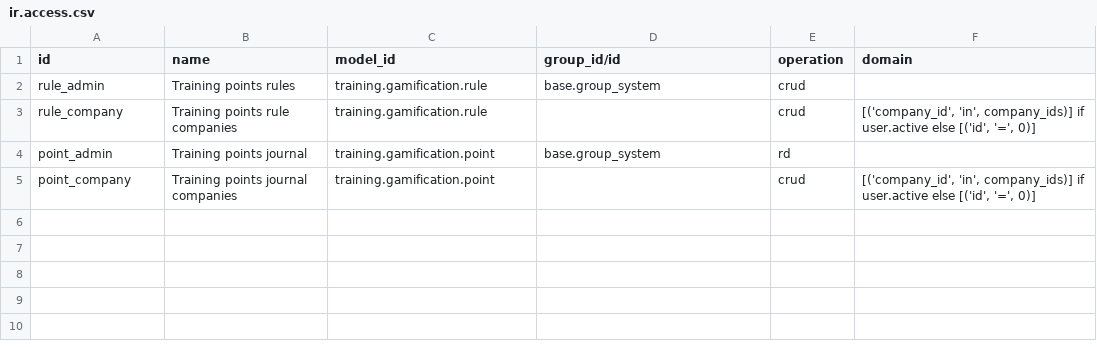
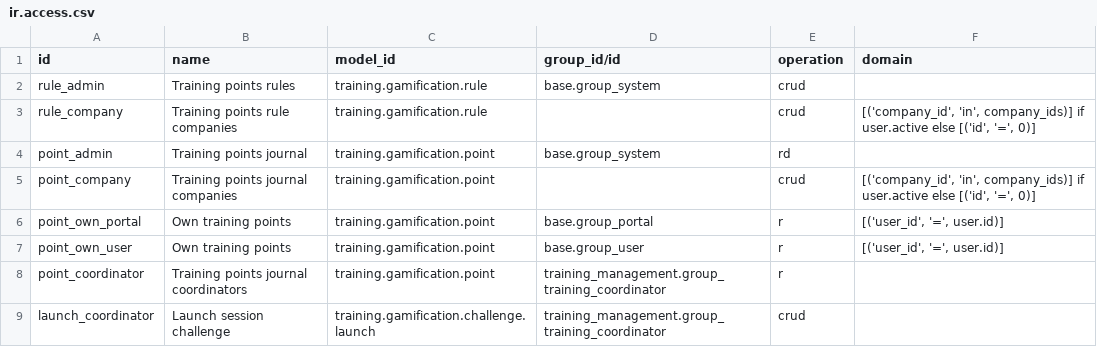
Before and after one commit to Progideo/training_management, a CSV file: addons/training_gamification/security/ir.access.csv, drawn as a sheet.

```diff
--- a/addons/training_gamification/security/ir.access.csv
+++ b/addons/training_gamification/security/ir.access.csv
@@ -5 +5,5 @@ point_admin,Training points journal,training.gamification.point,base.group_syste
 point_company,Training points journal companies,training.gamification.point,,crud,"[('company_id', 'in', company_ids)] if user.active else [('id', '=', 0)]"
+point_own_portal,Own training points,training.gamification.point,base.group_portal,r,"[('user_id', '=', user.id)]"
+point_own_user,Own training points,training.gamification.point,base.group_user,r,"[('user_id', '=', user.id)]"
+point_coordinator,Training points journal coordinators,training.gamification.point,training_management.group_training_coordinator,r,
+launch_coordinator,Launch session challenge,training.gamification.challenge.launch,training_management.group_training_coordinator,crud,
```
Also changed, not shown: 20 other files.
